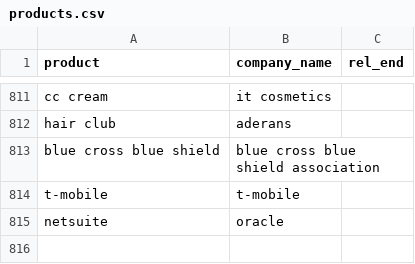
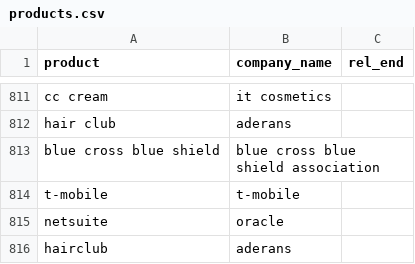
Before and after one commit to responsibleads/responsibleads.github.io, a CSV file: data/products.csv, drawn as a sheet; only a part is shown, gaps mark what is left out; the diff names each change by its address in the sheet, - before the commit and + after, or states it on an @@ line.

```diff
--- a/data/products.csv
+++ b/data/products.csv
+row 816: hairclub | aderans
```
Also changed, not shown: data/exclude.csv, 1 other file.
